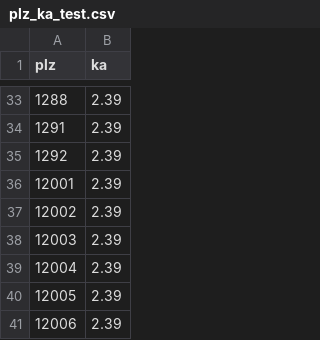
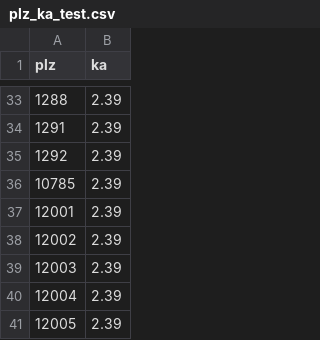
Before and after one commit to buzzn/core, a CSV file: db/csv/plz_ka_test.csv, drawn as a sheet; only a part is shown, gaps mark what is left out; the shorter side is filled out with more unchanged rows; the diff names each change by its address in the sheet, - before the commit and + after, or states it on an @@ line.

```diff
--- a/db/csv/plz_ka_test.csv
+++ b/db/csv/plz_ka_test.csv
+row 36: 10785 | 2.39
```
Also changed, not shown: db/csv/plz_vnb_test.csv, 58 other files.
